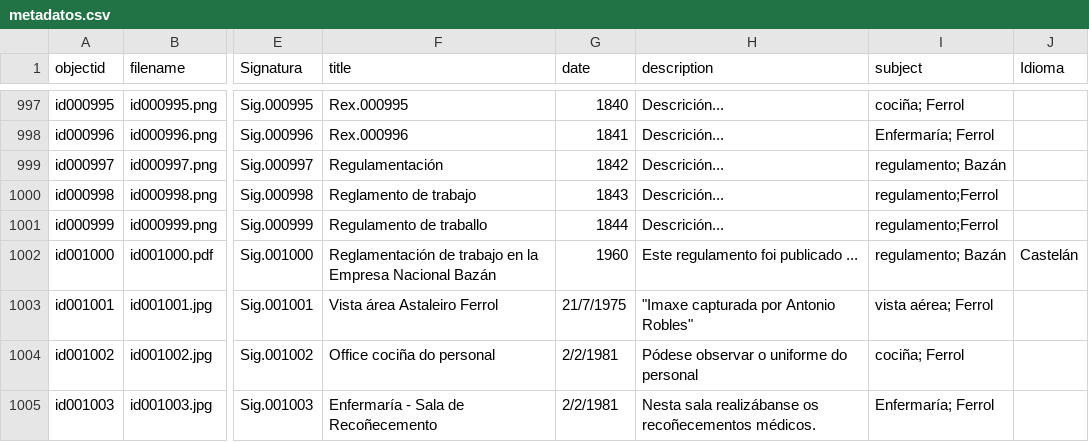
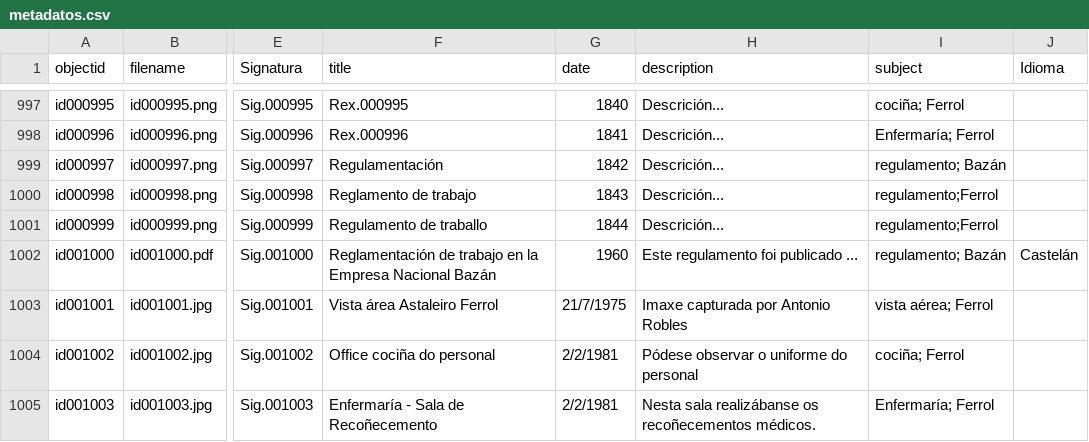
Before and after one commit to lpitac/memoria_virtual, a CSV file: _data/metadatos.csv, drawn as a sheet; only a part is shown, gaps mark what is left out; the diff names each change by its address in the sheet, - before the commit and + after, or states it on an @@ line.

Commit message:
Update metadatos.csv

```diff
--- a/_data/metadatos.csv
+++ b/_data/metadatos.csv
-H1003 (description): "Imaxe capturada por Antonio Robles"
+H1003 (description): Imaxe capturada por Antonio Robles
```
